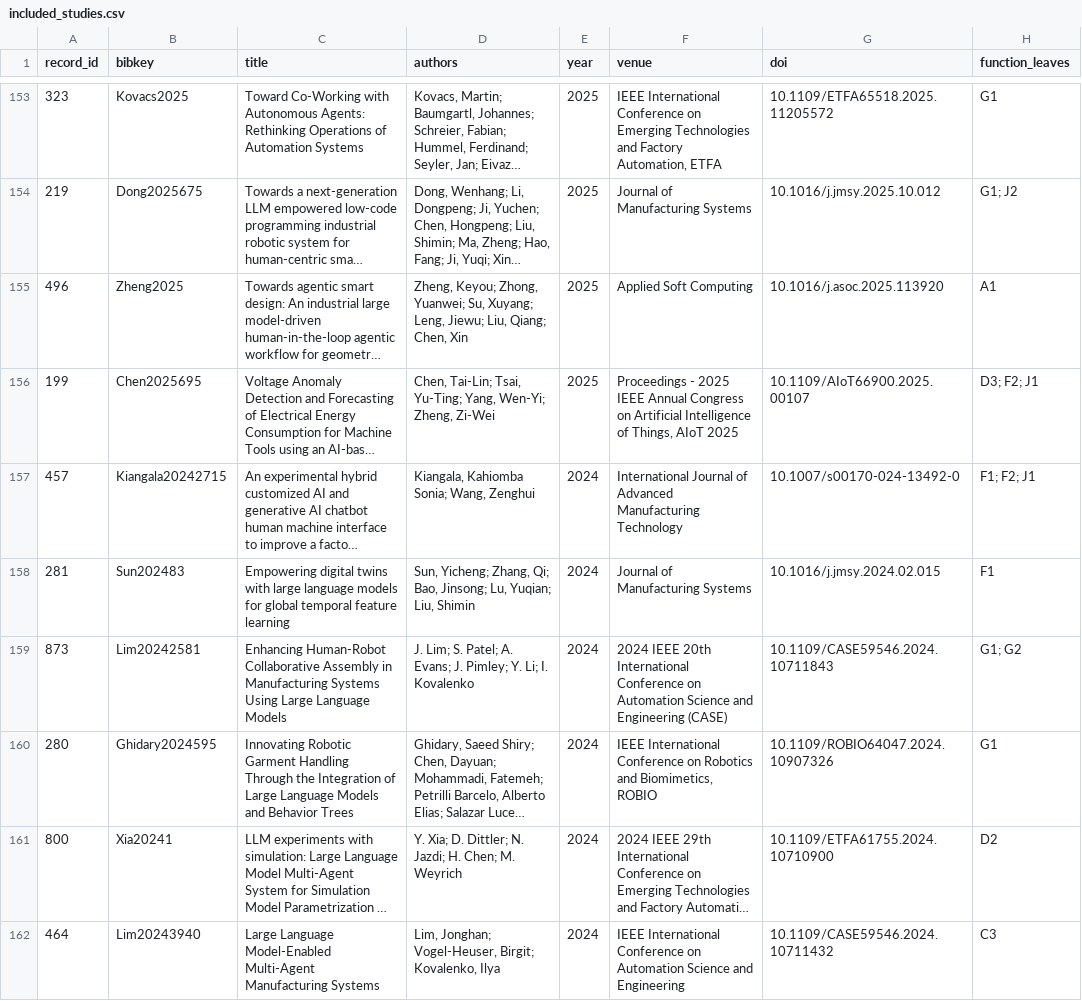
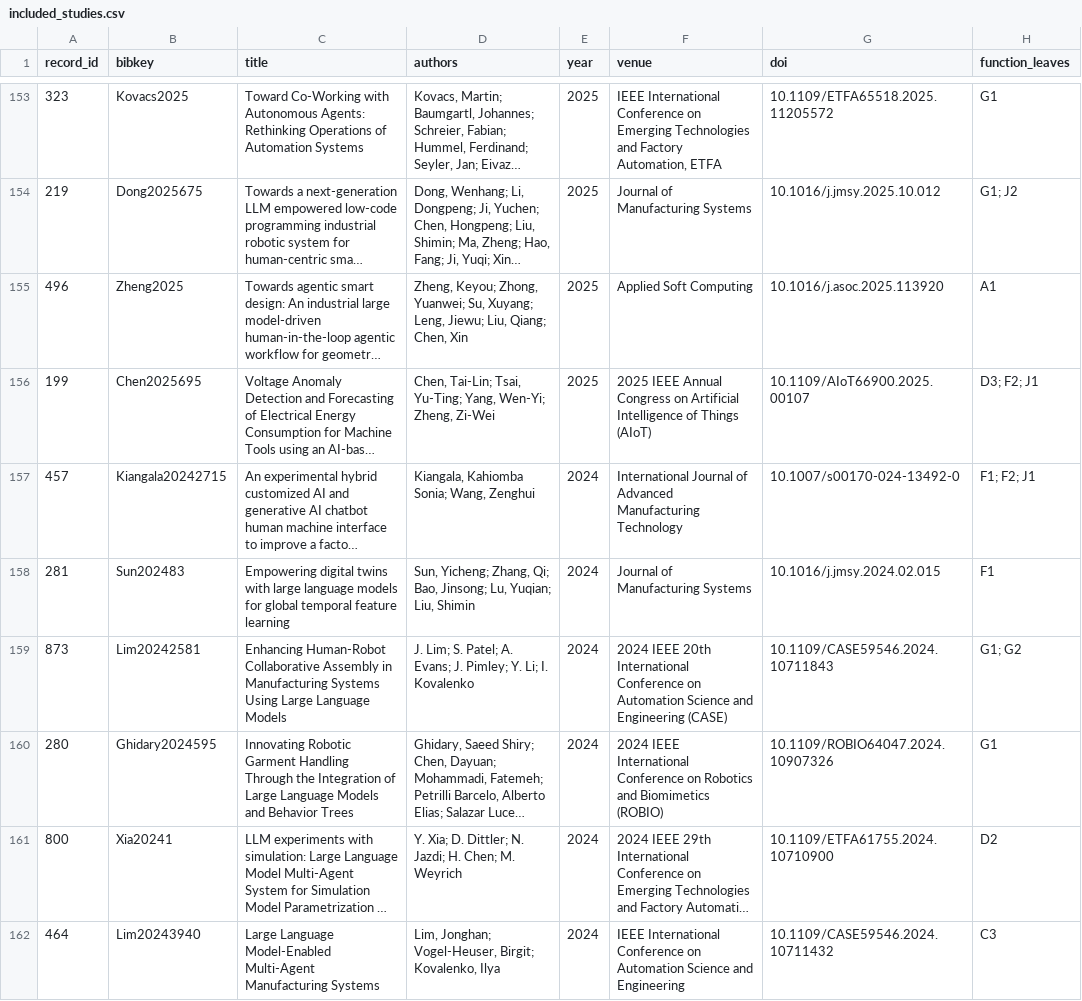
Before and after one commit to Nastaran95/awesome-agentic-manufacturing, a CSV file: included_studies.csv, drawn as a sheet; only a part is shown, gaps mark what is left out; long unchanged cells end in …; the diff covers the shown part only; the diff names each change by its address in the sheet, - before the commit and + after, or states it on an @@ line.

```diff
--- a/included_studies.csv
+++ b/included_studies.csv
-F156 (venue): Proceedings - 2025 IEEE Annual Congress on Artificial Intelligence of Things, AIoT 2025
+F156 (venue): 2025 IEEE Annual Congress on Artificial Intelligence of Things (AIoT)
-F160 (venue): IEEE International Conference on Robotics and Biomimetics, ROBIO
+F160 (venue): 2024 IEEE International Conference on Robotics and Biomimetics (ROBIO)
```
Also changed, not shown: 37 edited cells elsewhere in this file, screened_records.csv, 1 other file.
